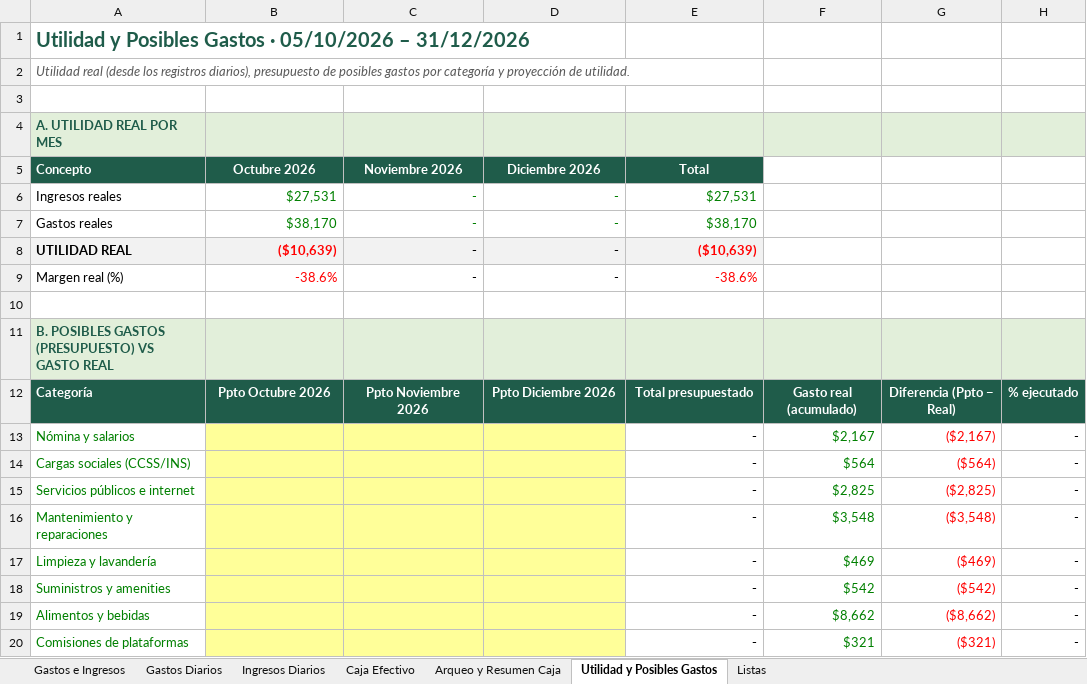
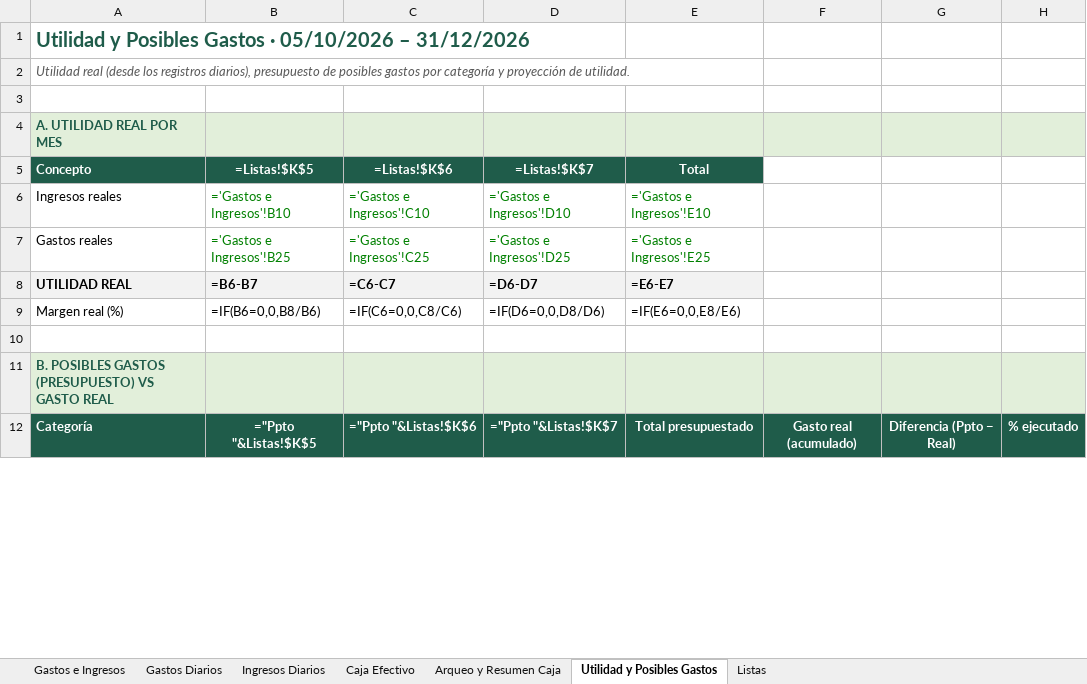
Before and after one commit to charliebrowncr/Gastos-e-ingresos, an Excel workbook: Canavida Gastos Ingresos Oficial (1).xlsx, sheet Utilidad y Posibles Gastos, drawn as a sheet; only a part is shown; values as stored, in another font and other column widths than the file's, no borders; formulas without a stored value are shown as written; charts and pictures not drawn; removed rows and columns are numbered as before the commit, all else as after; the diff covers the shown part only; the diff names each change by its address in the sheet, - before the commit and + after, or states it on an @@ line.

```diff
--- a/Canavida Gastos Ingresos Oficial (1).xlsx (sheet Utilidad y Posibles Gastos)
+++ b/Canavida Gastos Ingresos Oficial (1).xlsx (sheet Utilidad y Posibles Gastos)
-B5: Octubre 2026
+B5: =Listas!$K$5
-C5: Noviembre 2026
+C5: =Listas!$K$6
-D5: Diciembre 2026
+D5: =Listas!$K$7
-B6: $27,531
+B6: ='Gastos e Ingresos'!B10
-C6: -
+C6: ='Gastos e Ingresos'!C10
-D6: -
+D6: ='Gastos e Ingresos'!D10
-E6: $27,531
+E6: ='Gastos e Ingresos'!E10
-B7: $38,170
+B7: ='Gastos e Ingresos'!B25
-C7: -
+C7: ='Gastos e Ingresos'!C25
-D7: -
+D7: ='Gastos e Ingresos'!D25
-E7: $38,170
+E7: ='Gastos e Ingresos'!E25
-B8: ($10,639)
+B8: =B6-B7
-B8:B9 text colour: #FF0000
+B8:B9 text colour: black
-C8: -
+C8: =C6-C7
-D8: -
+D8: =D6-D7
-E8: ($10,639)
+E8: =E6-E7
-E8:E9 text colour: #FF0000
+E8:E9 text colour: black
-B9: -38.6%
+B9: =IF(B6=0,0,B8/B6)
-C9: -
+C9: =IF(C6=0,0,C8/C6)
-D9: -
+D9: =IF(D6=0,0,D8/D6)
-E9: -38.6%
+E9: =IF(E6=0,0,E8/E6)
-B12: Ppto Octubre 2026
+B12: ="Ppto "&Listas!$K$5
-C12: Ppto Noviembre 2026
+C12: ="Ppto "&Listas!$K$6
-D12: Ppto Diciembre 2026
+D12: ="Ppto "&Listas!$K$7
-row 13: Nómina y salarios |  |  |  | - | $2,167 | ($2,167) | -
-row 14: Cargas sociales (CCSS/INS) |  |  |  | - | $564 | ($564) | -
-row 15: Servicios públicos e internet |  |  |  | - | $2,825 | ($2,825) | -
-row 16: Mantenimiento y reparaciones |  |  |  | - | $3,548 | ($3,548) | -
-row 17: Limpieza y lavandería |  |  |  | - | $469 | ($469) | -
-row 18: Suministros y amenities |  |  |  | - | $542 | ($542) | -
-row 19: Alimentos y bebidas |  |  |  | - | $8,662 | ($8,662) | -
-row 20: Comisiones de plataformas |  |  |  | - | $321 | ($321) | -
```
Also changed, not shown: 16 added rows, 8 removed rows, 31 edited cells and cell formats elsewhere in this sheet, sheet Caja Efectivo, sheet Arqueo y Resumen Caja, sheet Gastos Diarios, sheet Gastos e Ingresos, sheet Ingresos Diarios, sheet Listas, charts or pictures, reportes/Reservas_2026-10-28.xlsx, 2 other files.
